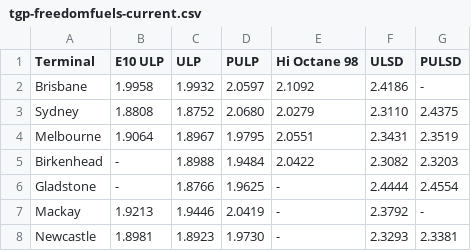
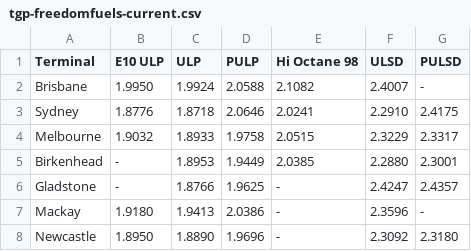
Before and after one commit to nwbort/tgp-freedomfuels, a CSV file: tgp-freedomfuels-current.csv, drawn as a sheet.

```diff
--- a/tgp-freedomfuels-current.csv
+++ b/tgp-freedomfuels-current.csv
@@ -1,8 +1,8 @@
 Terminal,E10 ULP,ULP,PULP,Hi Octane 98,ULSD,PULSD
-Brisbane,1.9958,1.9932,2.0597,2.1092,2.4186,-
-Sydney,1.8808,1.8752,2.0680,2.0279,2.3110,2.4375
-Melbourne,1.9064,1.8967,1.9795,2.0551,2.3431,2.3519
-Birkenhead,-,1.8988,1.9484,2.0422,2.3082,2.3203
-Gladstone,-,1.8766,1.9625,-,2.4444,2.4554
-Mackay,1.9213,1.9446,2.0419,-,2.3792,-
-Newcastle,1.8981,1.8923,1.9730,-,2.3293,2.3381
+Brisbane,1.9950,1.9924,2.0588,2.1082,2.4007,-
+Sydney,1.8776,1.8718,2.0646,2.0241,2.2910,2.4175
+Melbourne,1.9032,1.8933,1.9758,2.0515,2.3229,2.3317
+Birkenhead,-,1.8953,1.9449,2.0385,2.2880,2.3001
+Gladstone,-,1.8766,1.9625,-,2.4247,2.4357
+Mackay,1.9180,1.9413,2.0386,-,2.3596,-
+Newcastle,1.8950,1.8890,1.9696,-,2.3092,2.3180
```
Also changed, not shown: tgp-freedomfuels-history.csv, tgp_data.csv, 1 other file.
